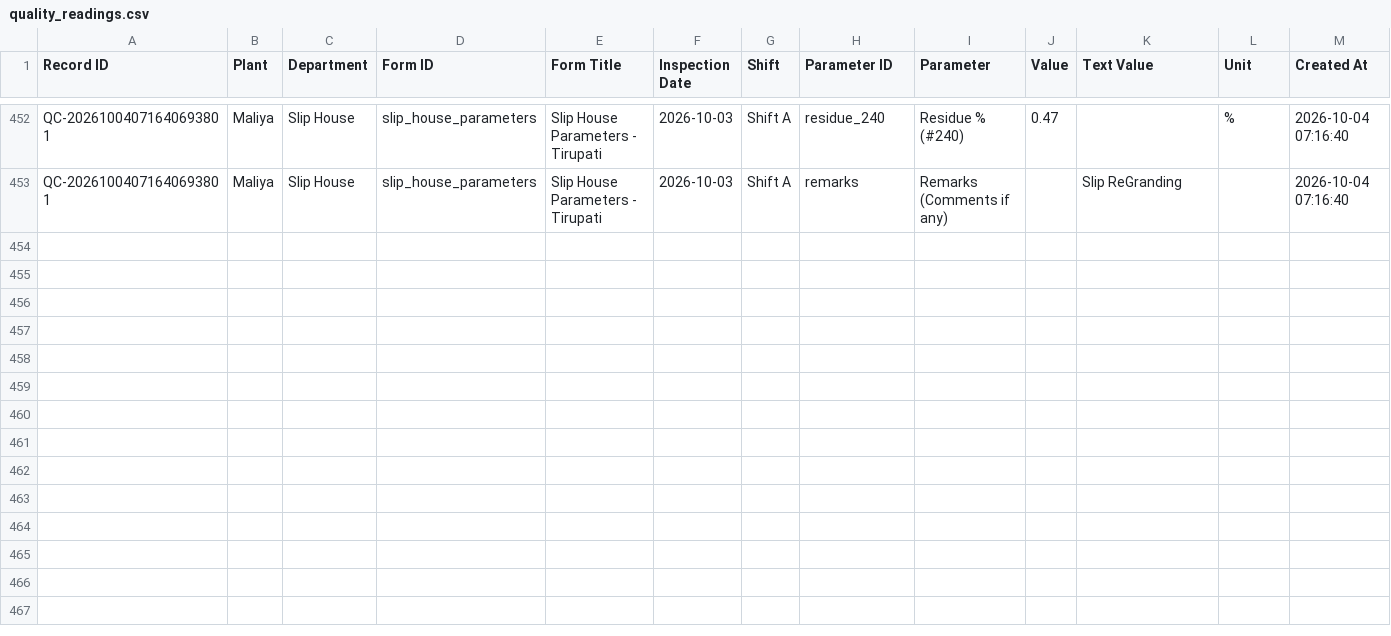
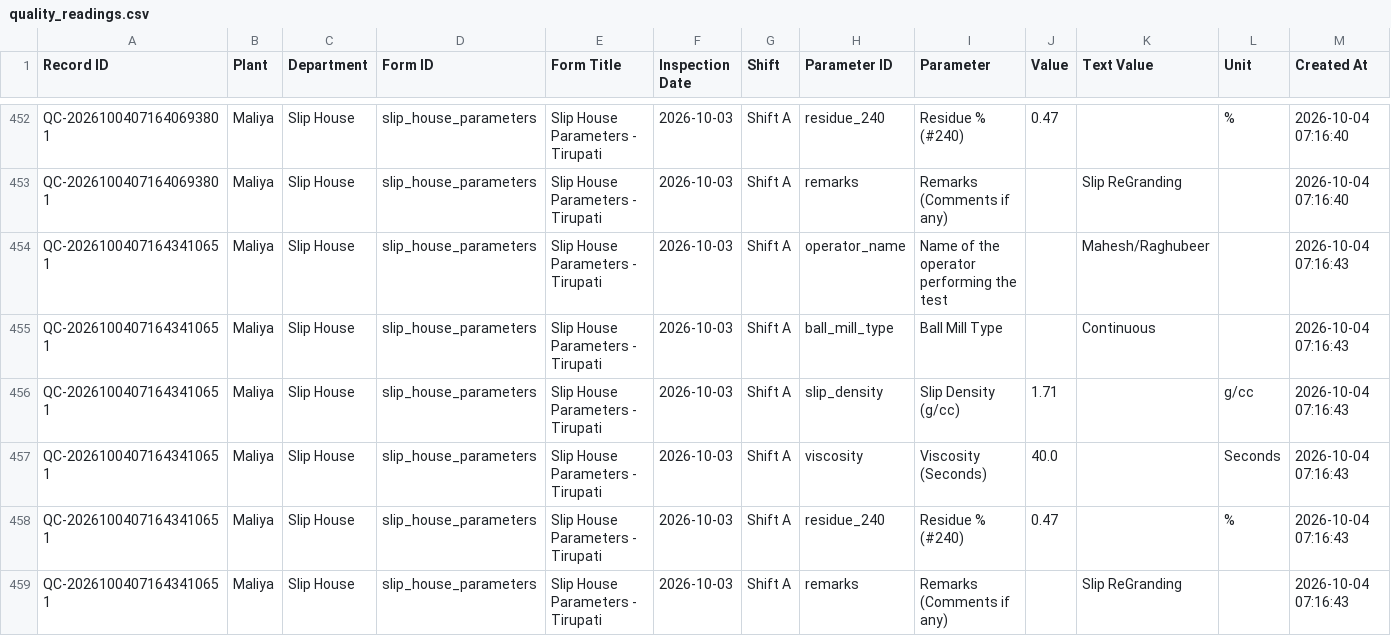
Before and after one commit to data-analyst-simpolo/SPC-Analysis, a CSV file: data/quality_readings.csv, drawn as a sheet; only a part is shown, gaps mark what is left out; the diff names each change by its address in the sheet, - before the commit and + after, or states it on an @@ line.

Commit message:
Add quality check QC-20261004071643410651

```diff
--- a/data/quality_readings.csv
+++ b/data/quality_readings.csv
+row 454: QC-20261004071643410651 | Maliya | Slip House | slip_house_parameters | Slip House Parameters - Tirupati | 2026-10-03 | Shift A | operator_name | Name of the operator performing the test |  | Mahesh/Raghubeer |  | 2026-10-04 07:16:43
+row 455: QC-20261004071643410651 | Maliya | Slip House | slip_house_parameters | Slip House Parameters - Tirupati | 2026-10-03 | Shift A | ball_mill_type | Ball Mill Type |  | Continuous |  | 2026-10-04 07:16:43
+row 456: QC-20261004071643410651 | Maliya | Slip House | slip_house_parameters | Slip House Parameters - Tirupati | 2026-10-03 | Shift A | slip_density | Slip Density (g/cc) | 1.71 |  | g/cc | 2026-10-04 07:16:43
+row 457: QC-20261004071643410651 | Maliya | Slip House | slip_house_parameters | Slip House Parameters - Tirupati | 2026-10-03 | Shift A | viscosity | Viscosity (Seconds) | 40.0 |  | Seconds | 2026-10-04 07:16:43
+row 458: QC-20261004071643410651 | Maliya | Slip House | slip_house_parameters | Slip House Parameters - Tirupati | 2026-10-03 | Shift A | residue_240 | Residue % (#240) | 0.47 |  | % | 2026-10-04 07:16:43
+row 459: QC-20261004071643410651 | Maliya | Slip House | slip_house_parameters | Slip House Parameters - Tirupati | 2026-10-03 | Shift A | remarks | Remarks (Comments if any) |  | Slip ReGranding |  | 2026-10-04 07:16:43
```
